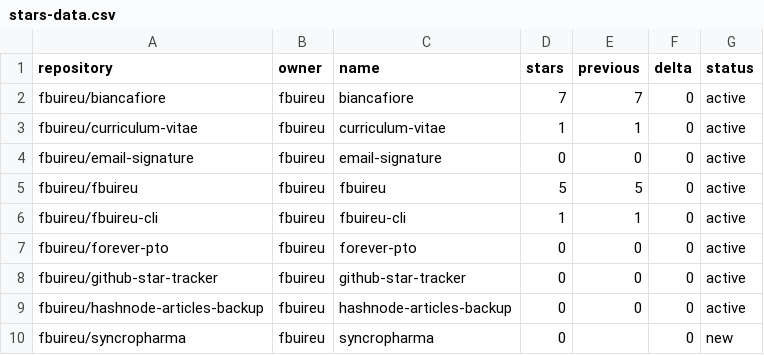
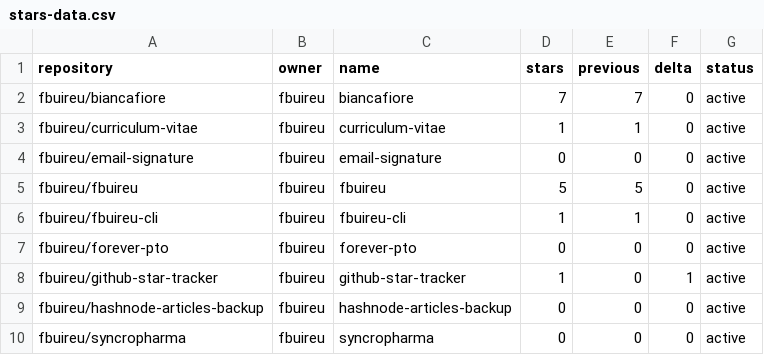
Before and after one commit to fbuireu/fbuireu, a CSV file: stars-data.csv, drawn as a sheet.

```diff
--- a/stars-data.csv
+++ b/stars-data.csv
@@ -7,4 +7,4 @@ fbuireu/fbuireu-cli,fbuireu,fbuireu-cli,1,1,0,active
 fbuireu/forever-pto,fbuireu,forever-pto,0,0,0,active
-fbuireu/github-star-tracker,fbuireu,github-star-tracker,0,0,0,active
+fbuireu/github-star-tracker,fbuireu,github-star-tracker,1,0,1,active
 fbuireu/hashnode-articles-backup,fbuireu,hashnode-articles-backup,0,0,0,active
-fbuireu/syncropharma,fbuireu,syncropharma,0,,0,new
+fbuireu/syncropharma,fbuireu,syncropharma,0,0,0,active
```
Also changed, not shown: 16 other files.
